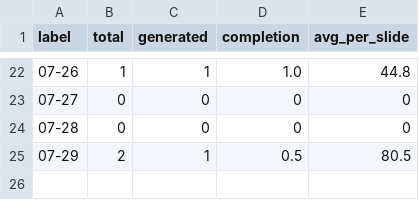
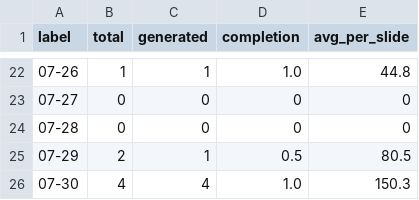
Before and after one commit to Tina0529/bops-ppt-dashboard, a CSV file: docs/data/trend_daily.csv, drawn as a sheet; only a part is shown, gaps mark what is left out; the diff names each change by its address in the sheet, - before the commit and + after, or states it on an @@ line.

Commit message:
data: dashboard update 2026-07-30

```diff
--- a/docs/data/trend_daily.csv
+++ b/docs/data/trend_daily.csv
+row 26: 07-30 | 4 | 4 | 1.0 | 150.3
```
Also changed, not shown: docs/data/trend_weekly.csv, 4 other files.
